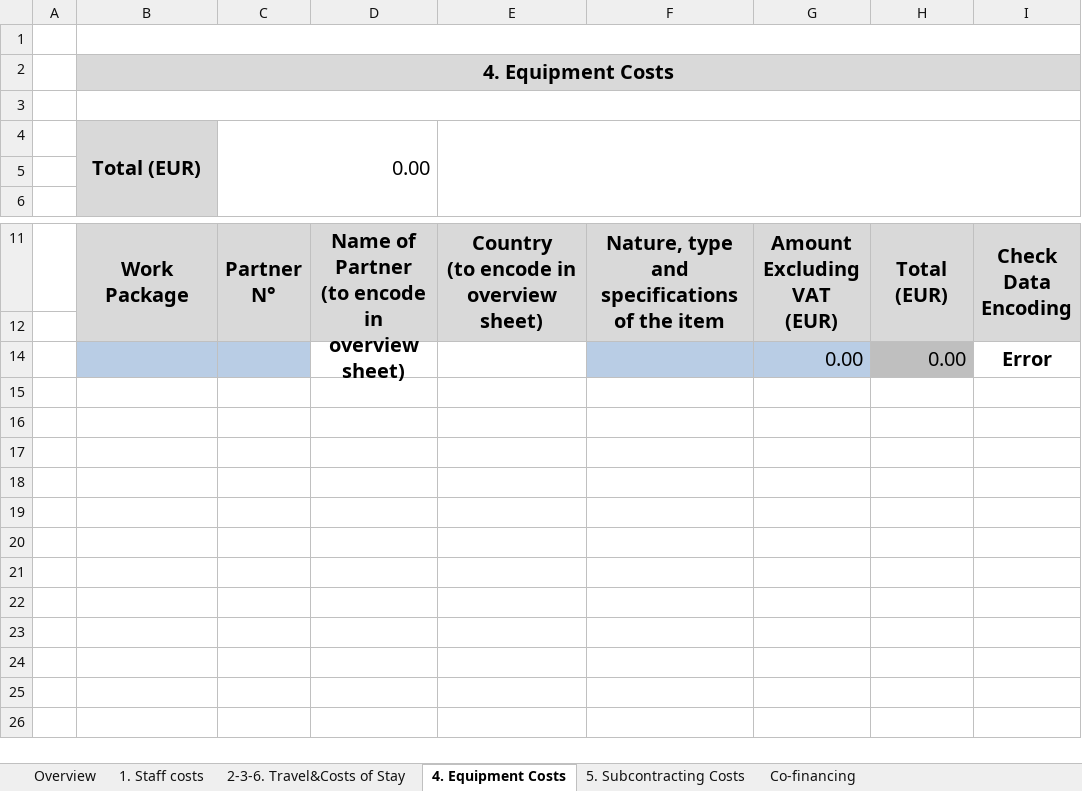
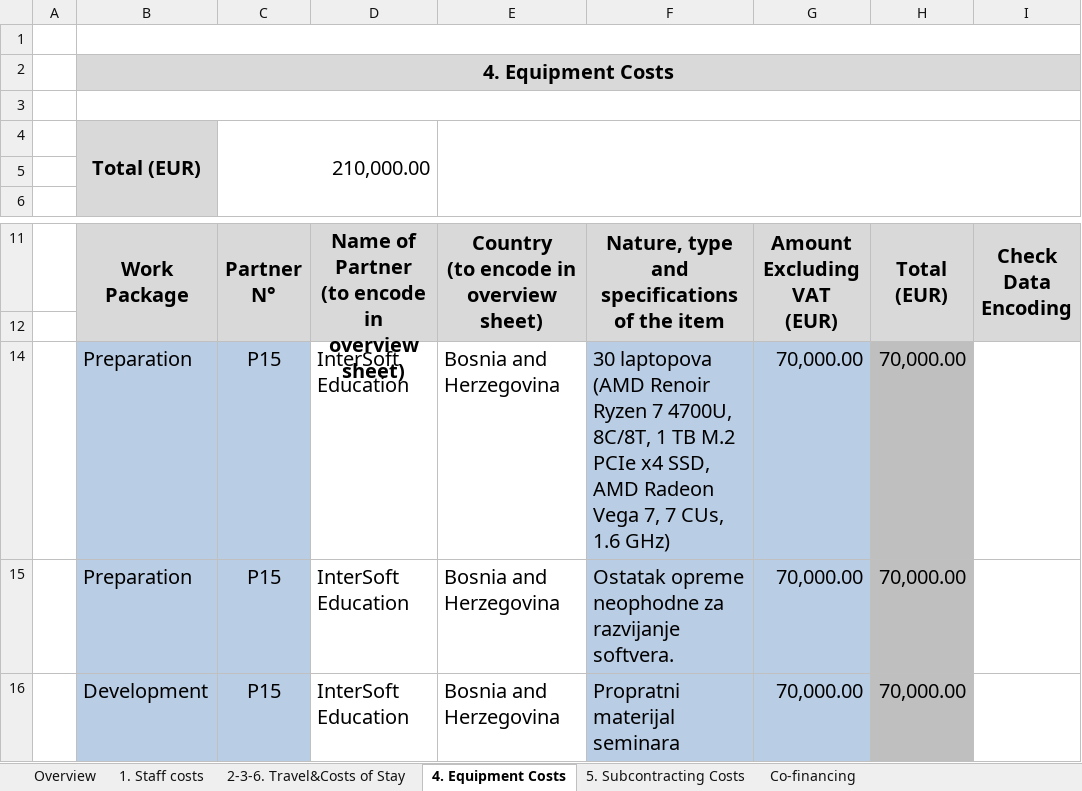
Before and after one commit to halidak/USP-FifthElement, an Excel workbook: FifthElement-Budzet.xlsm, sheet 4. Equipment Costs, drawn as a sheet; only a part is shown, gaps mark what is left out; values as stored, in another font and other column widths than the file's, no borders; charts and pictures and conditional formats not drawn; removed rows and columns are numbered as before the commit, all else as after; the diff names each change by its address in the sheet, - before the commit and + after, or states it on an @@ line.

```diff
--- a/FifthElement-Budzet.xlsm (sheet 4. Equipment Costs)
+++ b/FifthElement-Budzet.xlsm (sheet 4. Equipment Costs)
-C4: 0.00
+C4: 210,000.00
-row 14:  |  |  |  |  |  | 0.00 | 0.00 | Error
+row 14:  | Preparation | P15 | InterSoft Education | Bosnia and Herzegovina | 30 laptopova (AMD Renoir Ryzen 7 4700U, 8C/8T, 1 TB M.2 PCIe x4 SSD, AMD Radeon Vega 7, 7 CUs, 1.6 GHz) | 70,000.00 | 70,000.00
+row 15:  | Preparation | P15 | InterSoft Education | Bosnia and Herzegovina | Ostatak opreme neophodne za razvijanje softvera. | 70,000.00 | 70,000.00
+row 16:  | Development | P15 | InterSoft Education | Bosnia and Herzegovina | Propratni materijal seminara | 70,000.00 | 70,000.00
```
Also changed, not shown: sheet 1. Staff costs, sheet Breakdown & Project Funding, sheet Overview, sheet 5. Subcontracting Costs, sheet Co-financing, sheet 2-3-6. Travel&Costs of Stay, charts or pictures.
